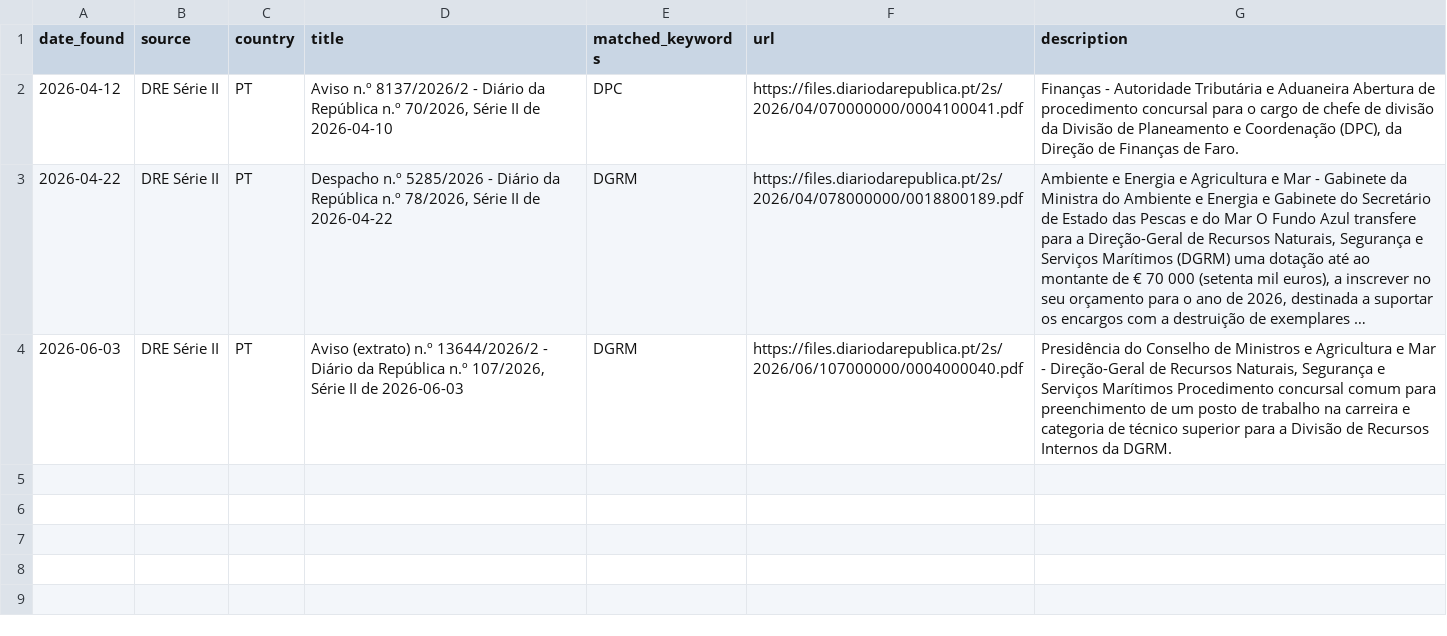
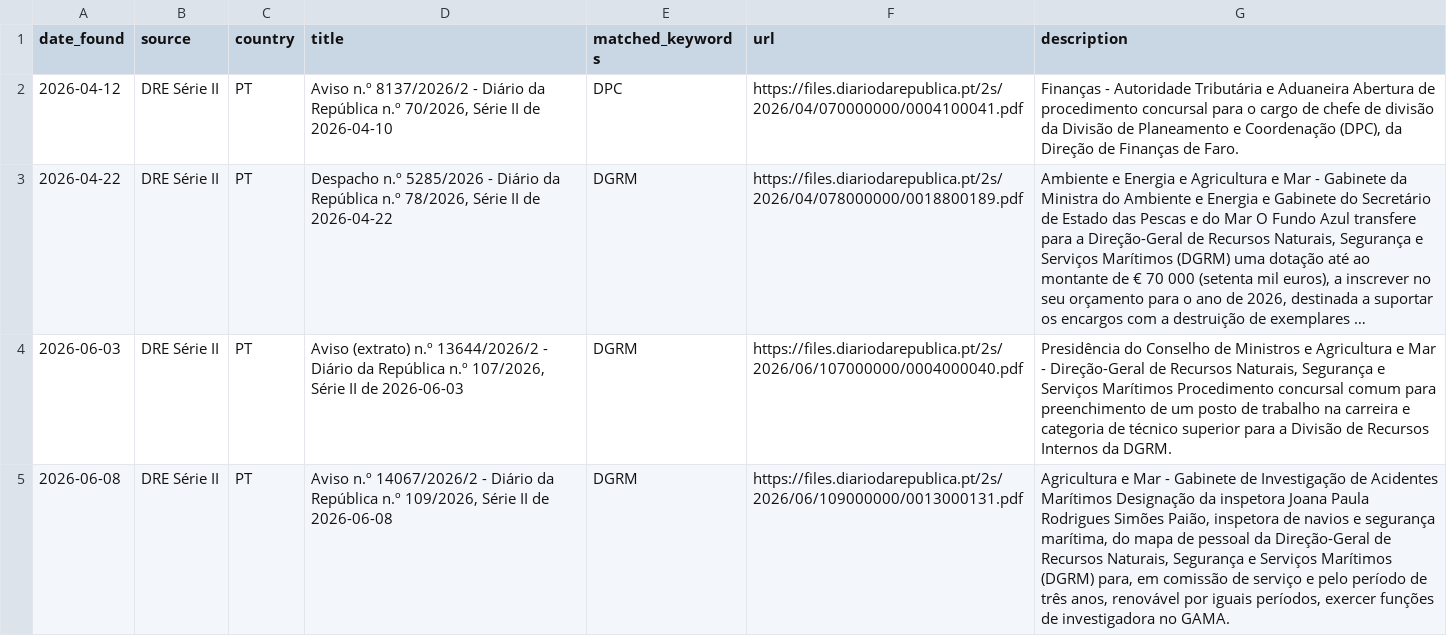
Before and after one commit to eltonsfg/monitor-stcw, a CSV file: data/resultados.csv, drawn as a sheet; long unchanged cells end in …; the diff names each change by its address in the sheet, - before the commit and + after, or states it on an @@ line.

```diff
--- a/data/resultados.csv
+++ b/data/resultados.csv
+row 5: 2026-06-08 | DRE Série II | PT | Aviso n.º 14067/2026/2 - Diário da República n.º 109/2026, Série II de 2026-06-08 | DGRM | https://files.diariodarepublica.pt/2s/2026/06/109000000/0013000131.pdf | Agricultura e Mar - Gabinete de Investigação de Acidentes Marítimos Designação da inspetora Joana Paula Rodrigues Simões Paião, inspetora de navios e segurança marítima, do mapa de pessoal da Direção-Geral de Recursos Naturais, Segurança e Serviços Marítimos (DGRM) para, em comissão de serviço e pelo período de três anos, renovável por iguais períodos, exercer funções de investigadora no GAMA.
```
Also changed, not shown: data/log.csv.
